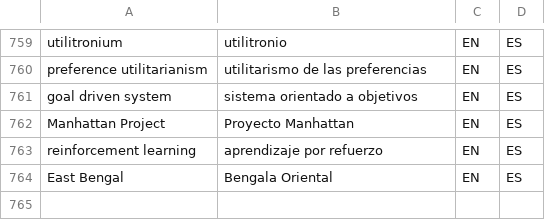
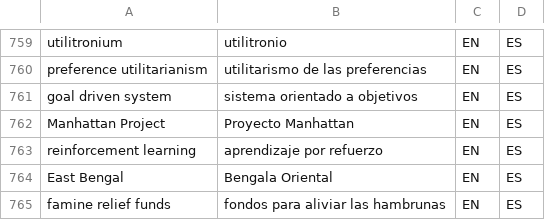
Before and after one commit to tlon-team/babel-refs, a CSV file: etc/Glossary.csv, drawn as a sheet; only a part is shown, gaps mark what is left out; the diff names each change by its address in the sheet, - before the commit and + after, or states it on an @@ line.

Commit message:
Glossary: add "famine relief funds"

```diff
--- a/etc/Glossary.csv
+++ b/etc/Glossary.csv
+row 765: famine relief funds | fondos para aliviar las hambrunas | EN | ES
```
